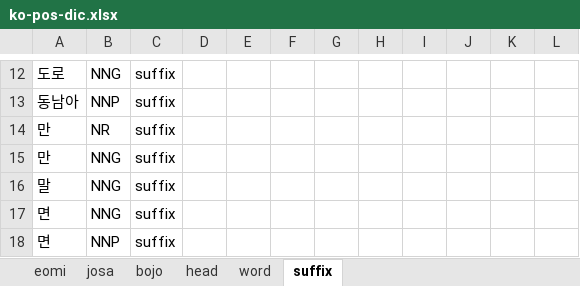
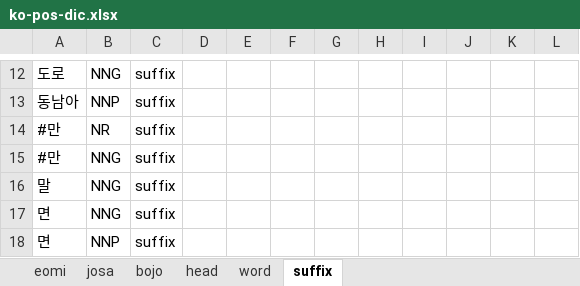
Before and after one commit to louiezzang/yg-nlp, an Excel workbook: data/ko/pos/ko-pos-dic.xlsx, sheet suffix, drawn as a sheet; only a part is shown, gaps mark what is left out; values as stored, in another font and other column widths than the file's, no borders; the diff names each change by its address in the sheet, - before the commit and + after, or states it on an @@ line.

```diff
--- a/data/ko/pos/ko-pos-dic.xlsx (sheet suffix)
+++ b/data/ko/pos/ko-pos-dic.xlsx (sheet suffix)
-A14:A15: 만
+A14:A15: #만
```
Also changed, not shown: 15 other files.
